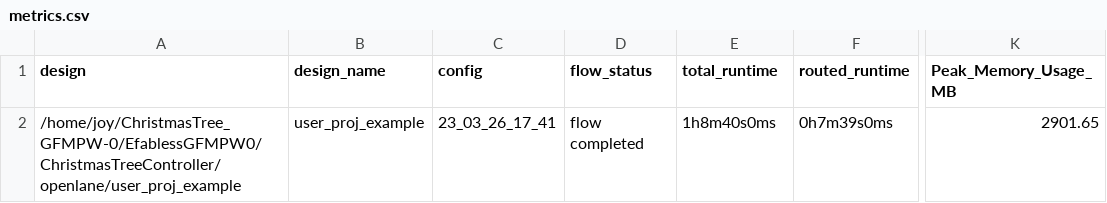
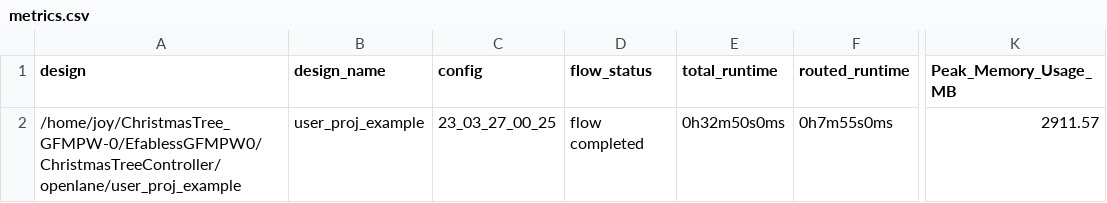
Before and after one commit to JulienOury/ChristmasTreeController, a CSV file: signoff/user_proj_example/metrics.csv, drawn as a sheet; only a part is shown, gaps mark what is left out; the diff names each change by its address in the sheet, - before the commit and + after, or states it on an @@ line.

```diff
--- a/signoff/user_proj_example/metrics.csv
+++ b/signoff/user_proj_example/metrics.csv
-C2 (config): 23_03_26_17_41
+C2 (config): 23_03_27_00_25
-E2 (total_runtime): 1h8m40s0ms
+E2 (total_runtime): 0h32m50s0ms
-F2 (routed_runtime): 0h7m39s0ms
+F2 (routed_runtime): 0h7m55s0ms
-K2 (Peak_Memory_Usage_MB): 2901.65
+K2 (Peak_Memory_Usage_MB): 2911.57
```
Also changed, not shown: signoff/user_project_wrapper/metrics.csv, 31 other files.
